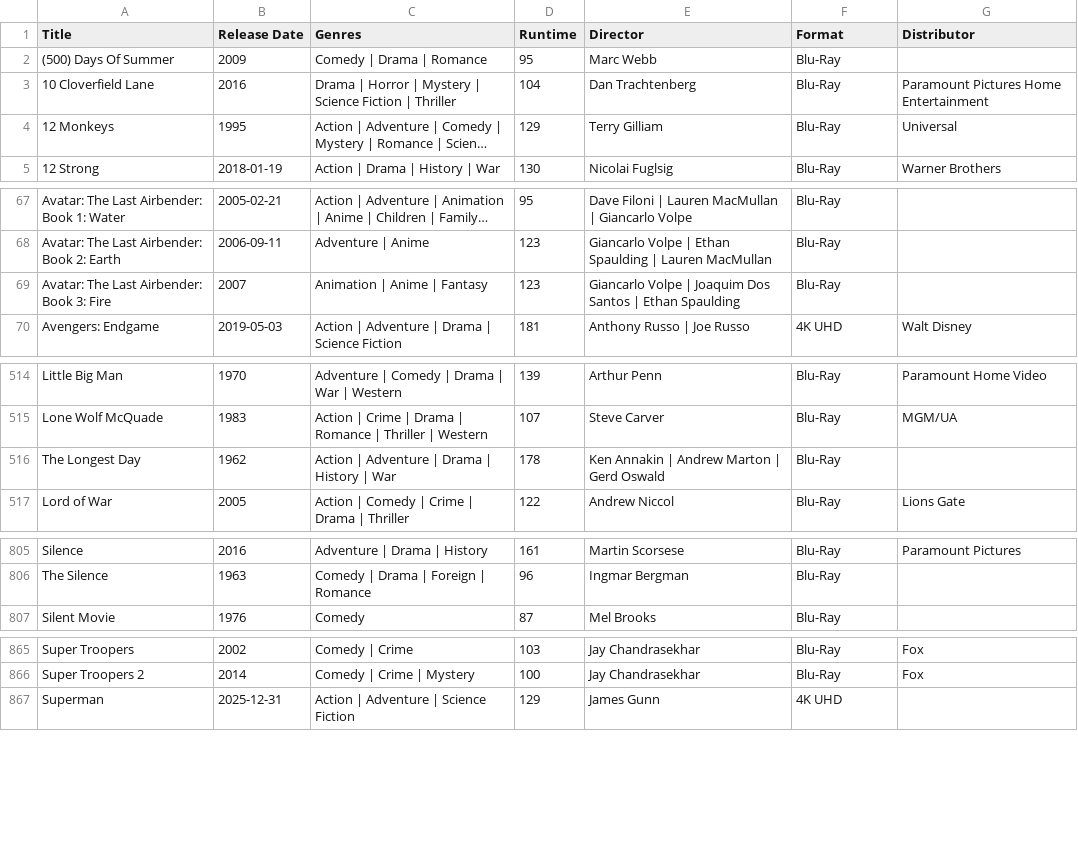
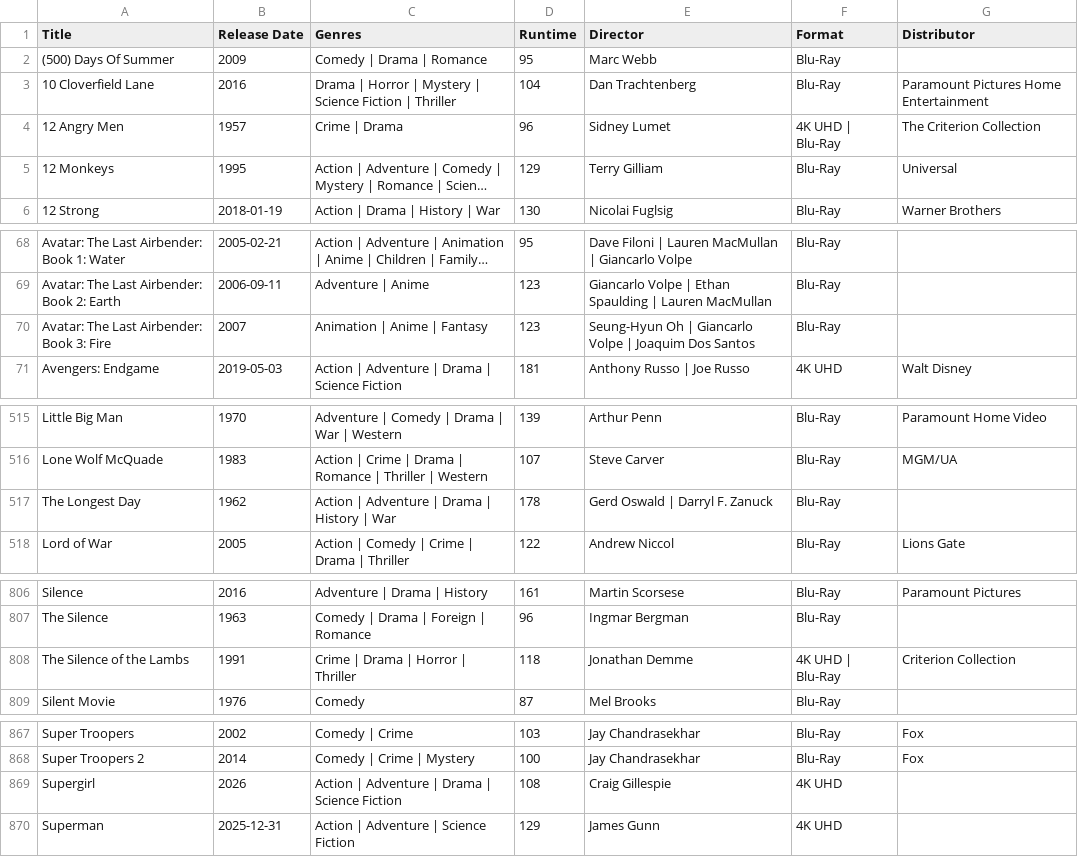
Before and after one commit to srv1054/blu-ray-HD-UHD-discs, a CSV file: Disc-Collection-2026-Master.csv, drawn as a sheet; only a part is shown, gaps mark what is left out; long unchanged cells end in …; addresses are those after the commit; the diff covers the shown part only; the diff names each change by its address in the sheet, - before the commit and + after, or states it on an @@ line.

Commit message:
Update Disc-Collection-2026-Master.csv

```diff
--- a/Disc-Collection-2026-Master.csv
+++ b/Disc-Collection-2026-Master.csv
+row 4: 12 Angry Men | 1957 | Crime | Drama | 96 | Sidney Lumet | 4K UHD | Blu-Ray | The Criterion Collection
-E70 (Director): Giancarlo Volpe | Joaquim Dos Santos | Ethan Spaulding
+E70 (Director): Seung-Hyun Oh | Giancarlo Volpe | Joaquim Dos Santos
-E517 (Director): Ken Annakin | Andrew Marton | Gerd Oswald
+E517 (Director): Gerd Oswald | Darryl F. Zanuck
+row 808: The Silence of the Lambs | 1991 | Crime | Drama | Horror | Thriller | 118 | Jonathan Demme | 4K UHD | Blu-Ray | Criterion Collection
+row 869: Supergirl | 2026 | Action | Adventure | Drama | Science Fiction | 108 | Craig Gillespie | 4K UHD
```
Also changed, not shown: 2 edited cells elsewhere in this file.
